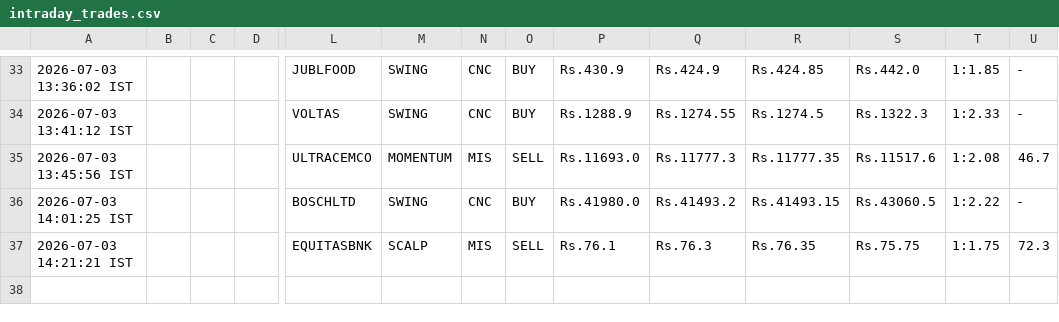
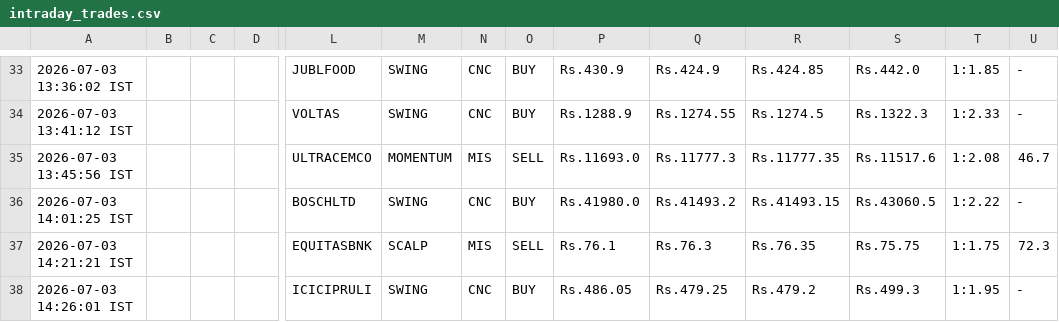
Before and after one commit to johnkasc-lab/MarketStock, a CSV file: intraday_trades.csv, drawn as a sheet; only a part is shown, gaps mark what is left out; rows hold the shown columns only; the diff names each change by its address in the sheet, - before the commit and + after, or states it on an @@ line.

```diff
--- a/intraday_trades.csv
+++ b/intraday_trades.csv
+row 38: 2026-07-03 14:26:01 IST |  |  |  | ICICIPRULI | SWING | CNC | BUY | Rs.486.05 | Rs.479.25 | Rs.479.2 | Rs.499.3 | 1:1.95 | -
```
Also changed, not shown: alerted_today.csv.
